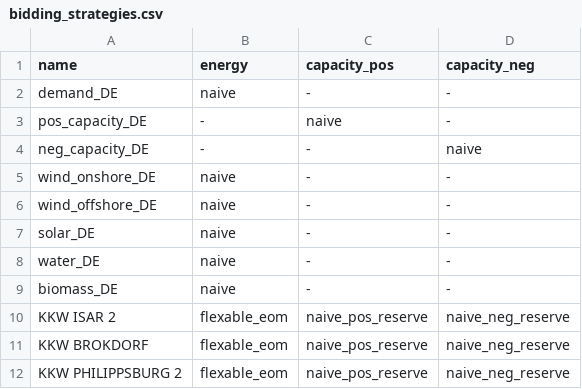
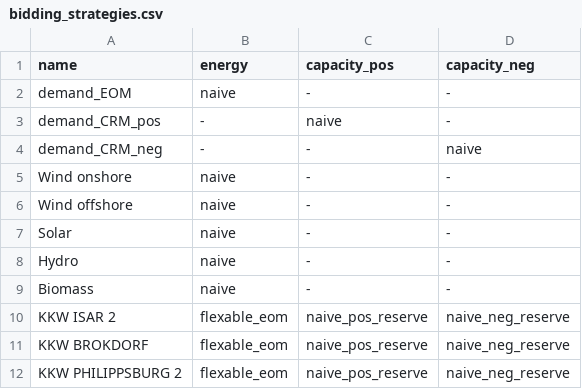
Before and after one commit to pdockery/assume, a CSV file: examples/inputs/example_02/bidding_strategies.csv, drawn as a sheet; only a part is shown.

```diff
--- a/examples/inputs/example_02/bidding_strategies.csv
+++ b/examples/inputs/example_02/bidding_strategies.csv
@@ -1,10 +1,10 @@
 name,energy,capacity_pos,capacity_neg
-demand_DE,naive,-,-
-pos_capacity_DE,-,naive,-
-neg_capacity_DE,-,-,naive
-wind_onshore_DE,naive,-,-
-wind_offshore_DE,naive,-,-
-solar_DE,naive,-,-
-water_DE,naive,-,-
-biomass_DE,naive,-,-
+demand_EOM,naive,-,-
+demand_CRM_pos,-,naive,-
+demand_CRM_neg,-,-,naive
+Wind onshore,naive,-,-
+Wind offshore,naive,-,-
+Solar,naive,-,-
+Hydro,naive,-,-
+Biomass,naive,-,-
 KKW ISAR 2,flexable_eom,naive_pos_reserve,naive_neg_reserve
```
Also changed, not shown: examples/inputs/example_01a/powerplant_units.csv, examples/inputs/example_01b/powerplant_units.csv, 22 other files.
